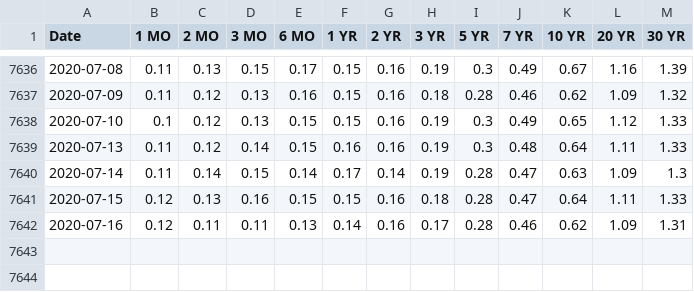
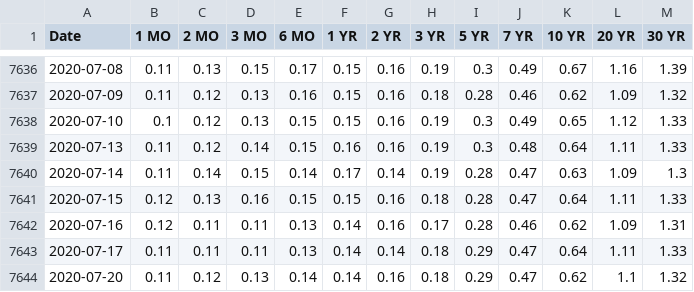
Before and after one commit to gfisherjr/Market_Indicator_Machine_Learning, a CSV file: Dev/Gary/quandl_data/treas_yld_curve.csv, drawn as a sheet; only a part is shown, gaps mark what is left out; the diff names each change by its address in the sheet, - before the commit and + after, or states it on an @@ line.

```diff
--- a/Dev/Gary/quandl_data/treas_yld_curve.csv
+++ b/Dev/Gary/quandl_data/treas_yld_curve.csv
+row 7643: 2020-07-17 | 0.11 | 0.11 | 0.11 | 0.13 | 0.14 | 0.14 | 0.18 | 0.29 | 0.47 | 0.64 | 1.11 | 1.33
+row 7644: 2020-07-20 | 0.11 | 0.12 | 0.13 | 0.14 | 0.14 | 0.16 | 0.18 | 0.29 | 0.47 | 0.62 | 1.1 | 1.32
```
Also changed, not shown: Dev/Gary/quandl_data/sp500_2m.csv, Dev/Gary/quandl_data/ted_spread.csv, 5 other files.
